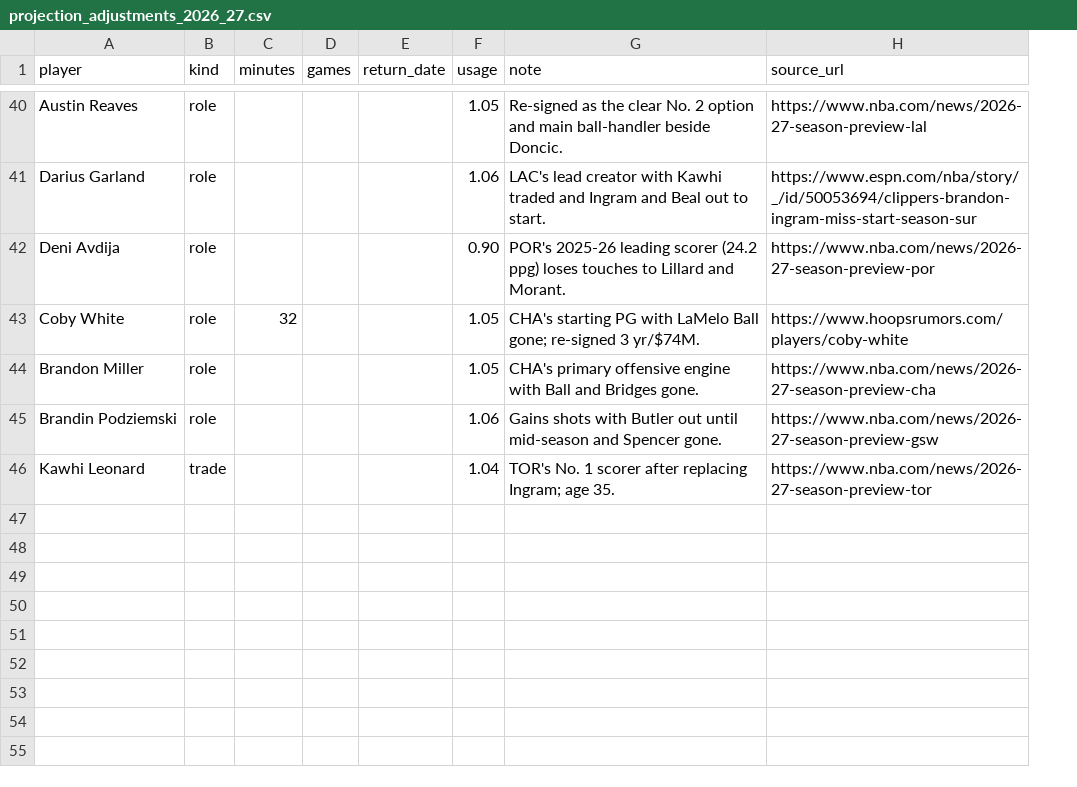
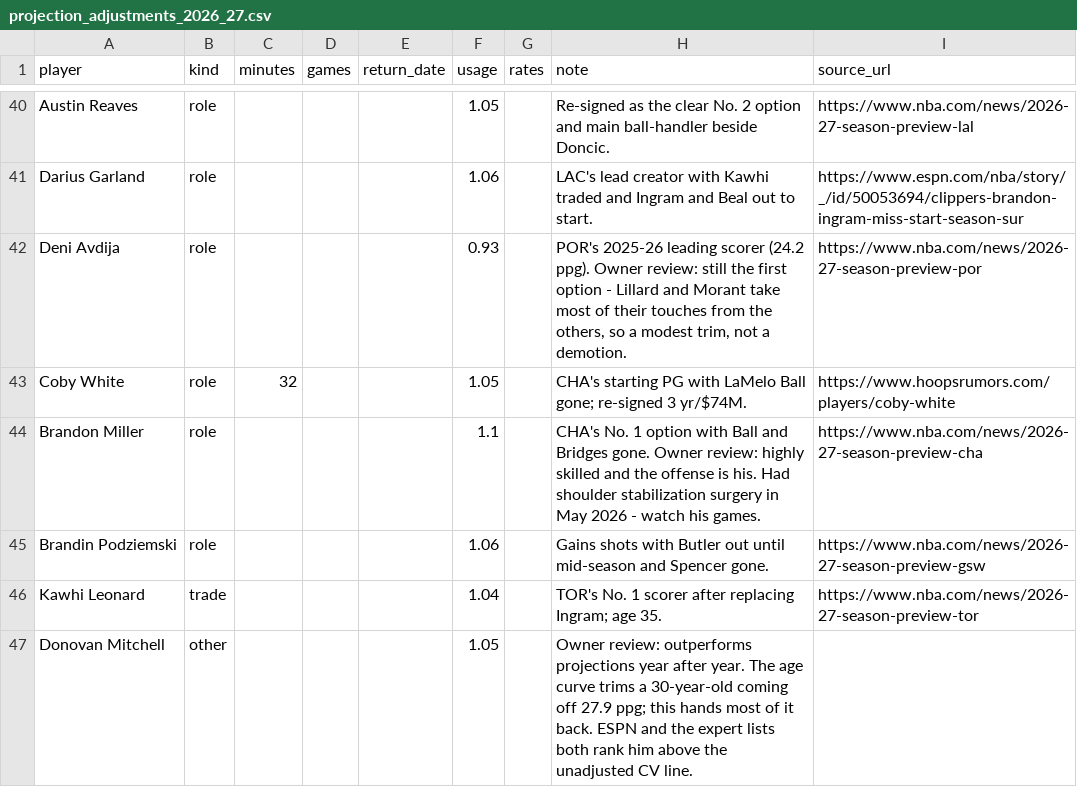
Before and after one commit to court-vision/data-platform, a CSV file: seeds/projection_adjustments_2026_27.csv, drawn as a sheet; only a part is shown, gaps mark what is left out; addresses are those after the commit; the diff covers the shown part only; the diff names each change by its address in the sheet, - before the commit and + after, or states it on an @@ line.

```diff
--- a/seeds/projection_adjustments_2026_27.csv
+++ b/seeds/projection_adjustments_2026_27.csv
+column G (rates), empty
-F42 (usage): 0.90
+F42 (usage): 0.93
-H42 (note): …scorer (24.2 ppg) loses touches to Lillard and Morant.
+H42 (note): …scorer (24.2 ppg). Owner review: still the first option - Lillard and Morant take most of their touches from the others, so a modest trim, not a demotion.
-F44 (usage): 1.05
+F44 (usage): 1.1
-H44 (note): CHA's primary offensive engine with Ball and Bridges gone.
+H44 (note): CHA's No. 1 option with Ball and Bridges gone. Owner review: highly skilled and the offense is his. Had shoulder stabilization surgery in May 2026 - watch his games.
+row 47: Donovan Mitchell | other |  |  |  | 1.05 |  | Owner review: outperforms projections year after year. The age curve trims a 30-year-old coming off 27.9 ppg; this hands most of it back. ESPN and the expert lists both rank him above the unadjusted CV line.
```
Also changed, not shown: 6 added rows and 4 edited cells elsewhere in this file, 1 other file.
